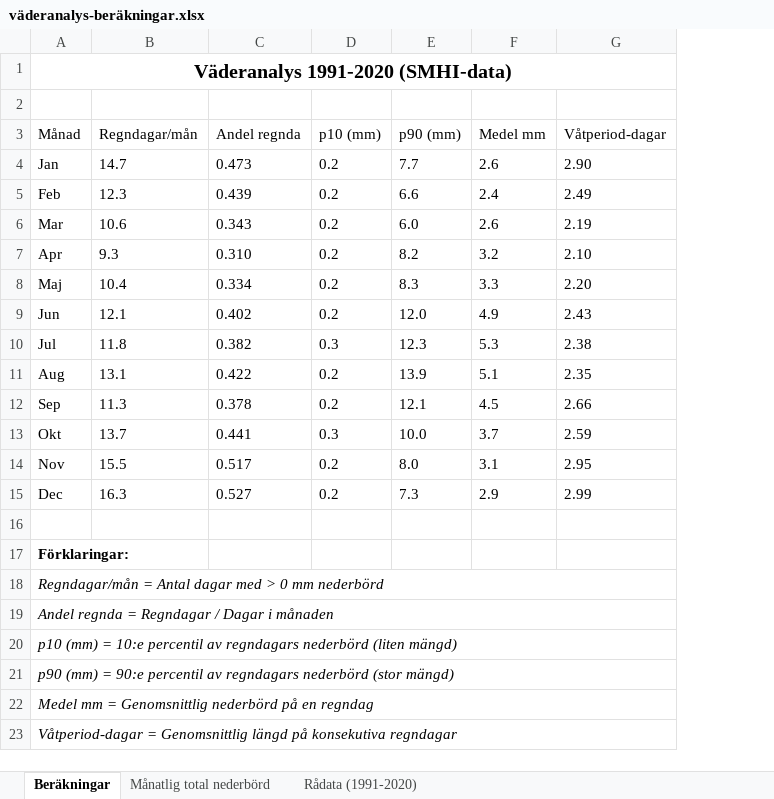
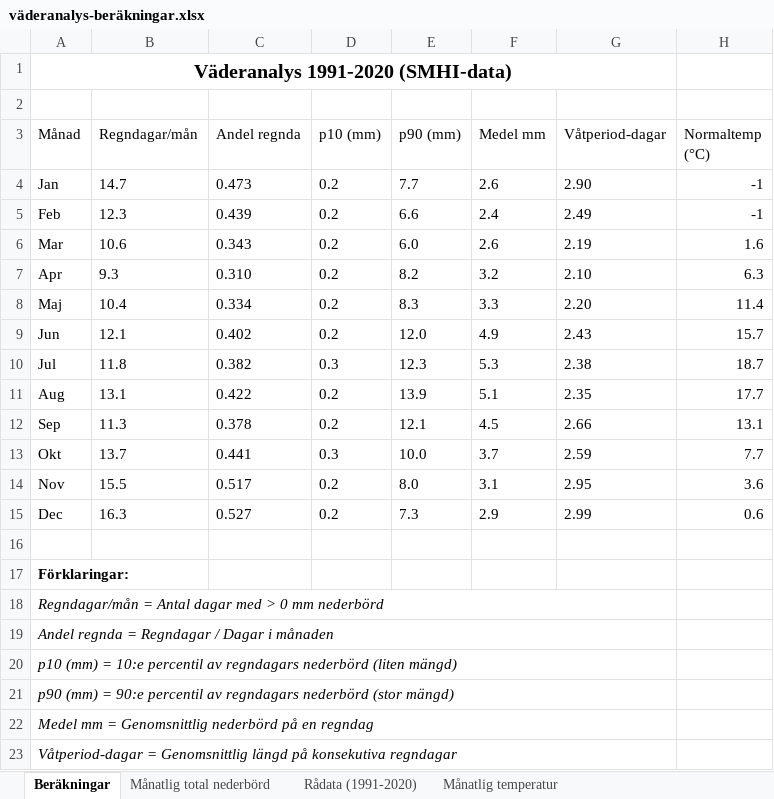
Before and after one commit to Nomiz1/school-project-ecosystem, an Excel workbook: data/weather/väderanalys-beräkningar.xlsx, sheet Beräkningar, drawn as a sheet; values as stored, in another font and other column widths than the file's, no borders; the diff names each change by its address in the sheet, - before the commit and + after, or states it on an @@ line.

Commit message:
Enhance weather simulation by adding temperature dynamics.

```diff
--- a/data/weather/väderanalys-beräkningar.xlsx (sheet Beräkningar)
+++ b/data/weather/väderanalys-beräkningar.xlsx (sheet Beräkningar)
+sheet tab: Månatlig temperatur
+column H (Normaltemp (°C)), rows 4-15: -1 | -1 | 1.6 | 6.3 | 11.4 | 15.7 | 18.7 | 17.7 | 13.1 | 7.7 | 3.6 | 0.6
```
Also changed, not shown: 2 other files.
